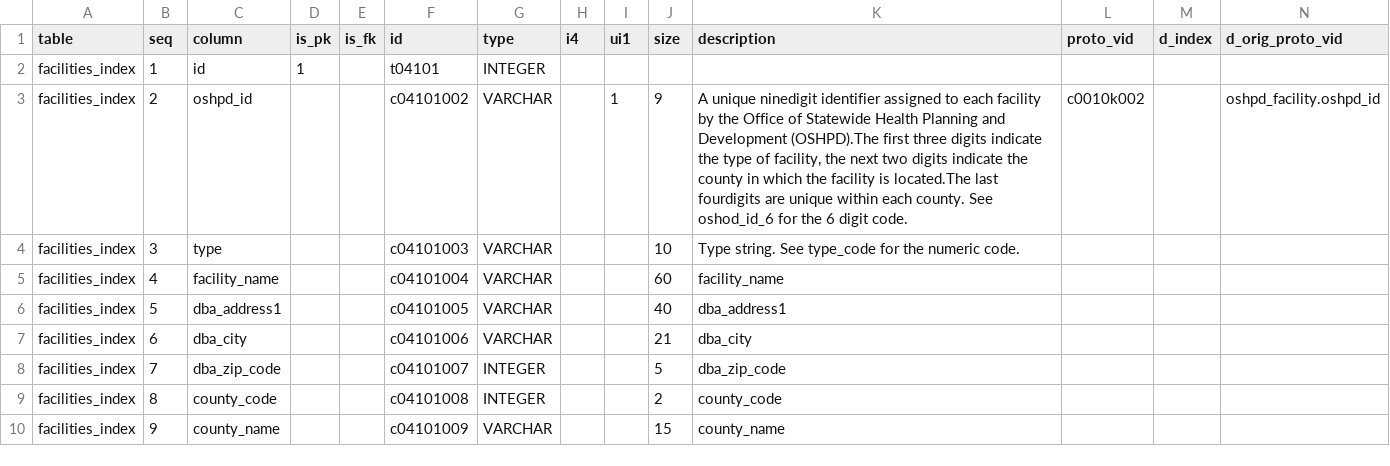
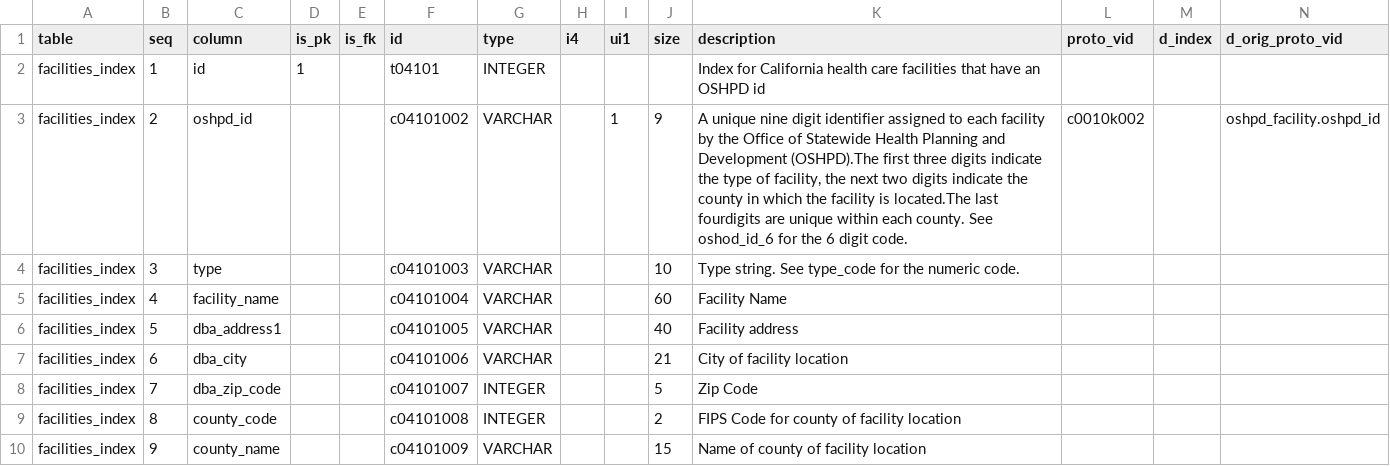
Before and after one commit to CivicKnowledge/ca-health-bundles, a CSV file: oshpd.ca.gov/facilities-index/meta/schema.csv, drawn as a sheet; only a part is shown; the diff covers the shown part only.

```diff
--- a/oshpd.ca.gov/facilities-index/meta/schema.csv
+++ b/oshpd.ca.gov/facilities-index/meta/schema.csv
@@ -2,2 +2,2 @@
-"facilities_index",1,"id",1,,"t04101","INTEGER",,,,,,,
-"facilities_index",2,"oshpd_id",,,"c04101002","VARCHAR",,1,9,"A unique ninedigit identifier assigned to each facility by the Office of Statewide Health Planning and Development (OSHPD).The first three digits indicate the type of facility, the next two digits indicate the county in which the facility is located.The last fourdigits are unique within each county.   See oshod_id_6 for the 6 digit code.","c0010k002",,"oshpd_facility.oshpd_id"
+facilities_index,1,id,1,,t04101,INTEGER,,,,Index for California health care facilities that have an OSHPD id,,,
+facilities_index,2,oshpd_id,,,c04101002,VARCHAR,,1,9,"A unique nine digit identifier assigned to each facility by the Office of Statewide Health Planning and Development (OSHPD).The first three digits indicate the type of facility, the next two digits indicate the county in which the facility is located.The last fourdigits are unique within each county.   See oshod_id_6 for the 6 digit code.",c0010k002,,oshpd_facility.oshpd_id
@@ -5,6 +5,6 @@
-"facilities_index",4,"facility_name",,,"c04101004","VARCHAR",,,60,"facility_name",,,
-"facilities_index",5,"dba_address1",,,"c04101005","VARCHAR",,,40,"dba_address1",,,
-"facilities_index",6,"dba_city",,,"c04101006","VARCHAR",,,21,"dba_city",,,
-"facilities_index",7,"dba_zip_code",,,"c04101007","INTEGER",,,5,"dba_zip_code",,,
-"facilities_index",8,"county_code",,,"c04101008","INTEGER",,,2,"county_code",,,
-"facilities_index",9,"county_name",,,"c04101009","VARCHAR",,,15,"county_name",,,
+facilities_index,4,facility_name,,,c04101004,VARCHAR,,,60,Facility Name,,,
+facilities_index,5,dba_address1,,,c04101005,VARCHAR,,,40,Facility address,,,
+facilities_index,6,dba_city,,,c04101006,VARCHAR,,,21,City of facility location,,,
+facilities_index,7,dba_zip_code,,,c04101007,INTEGER,,,5,Zip Code,,,
+facilities_index,8,county_code,,,c04101008,INTEGER,,,2,FIPS Code for county of facility location,,,
+facilities_index,9,county_name,,,c04101009,VARCHAR,,,15,Name of county  of facility location,,,
```
Also changed, not shown: 9 edited cells elsewhere in this file, 2 other files.
